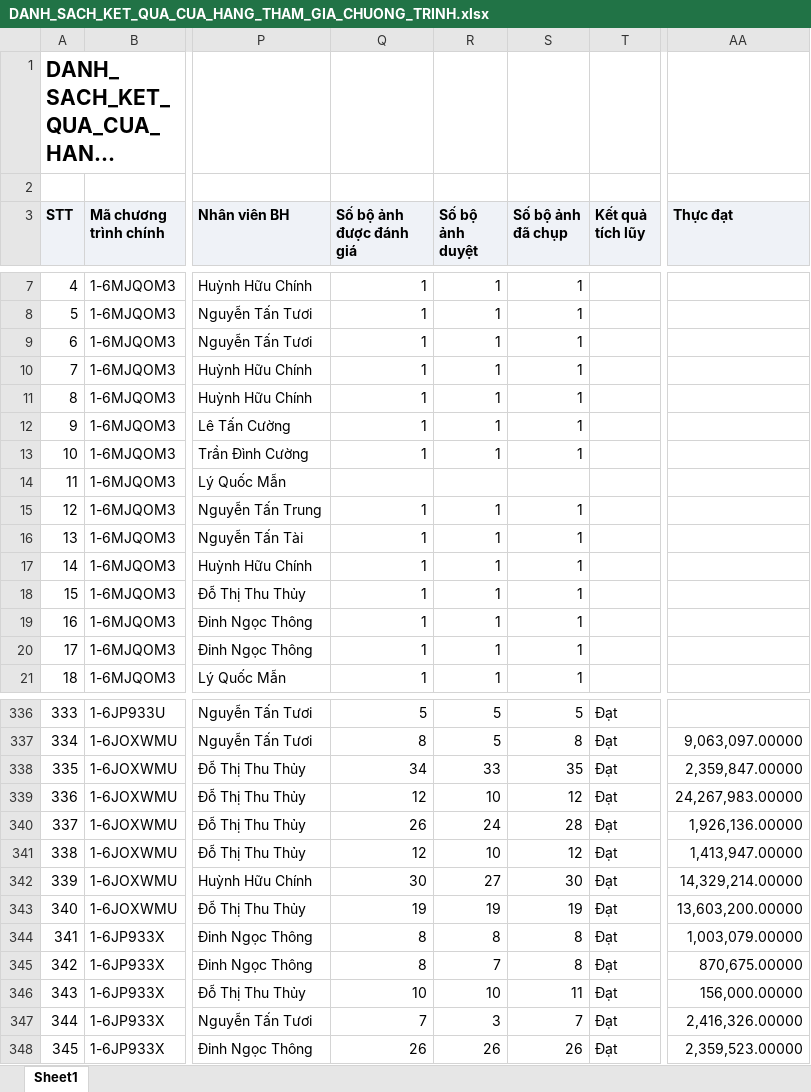
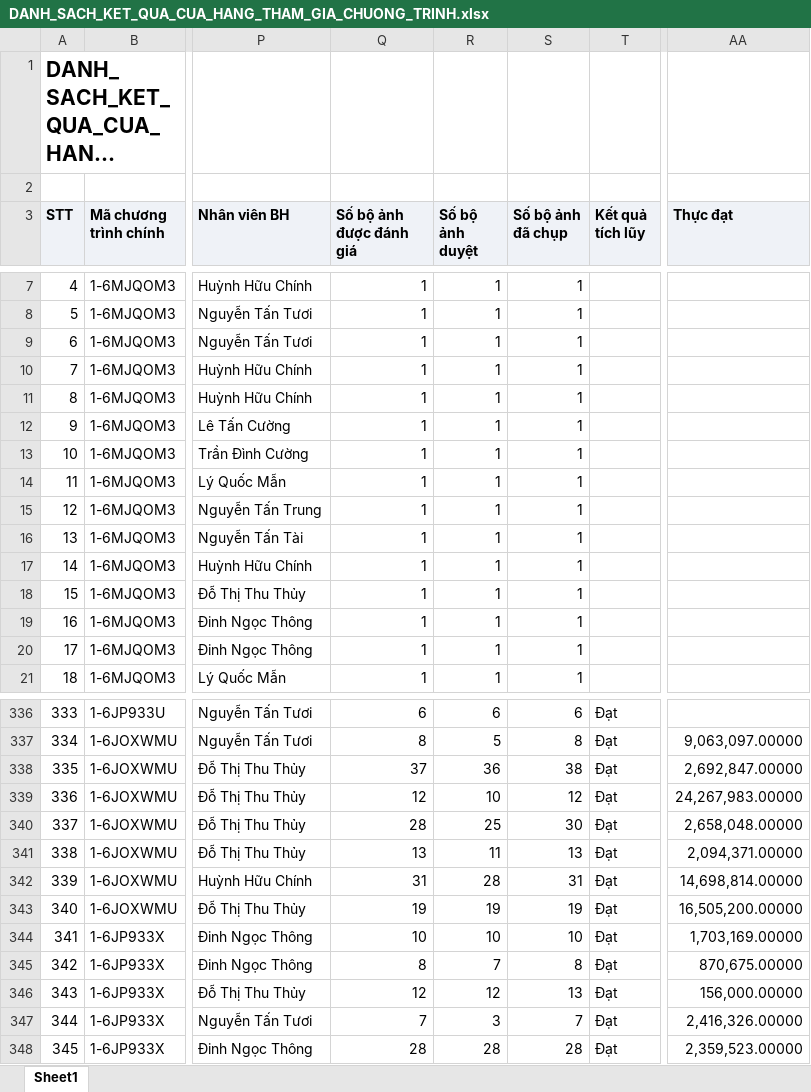
Before and after one commit to Tantt2026/Vyntt_Dashboard, an Excel workbook: data/Thang10/DANH_SACH_KET_QUA_CUA_HANG_THAM_GIA_CHUONG_TRINH.xlsx, sheet Sheet1, drawn as a sheet; only a part is shown, gaps mark what is left out; long unchanged cells end in …; values as stored, in another font and other column widths than the file's, no borders; the diff covers the shown part only; the diff names each change by its address in the sheet, - before the commit and + after, or states it on an @@ line.

```diff
--- a/data/Thang10/DANH_SACH_KET_QUA_CUA_HANG_THAM_GIA_CHUONG_TRINH.xlsx (sheet Sheet1)
+++ b/data/Thang10/DANH_SACH_KET_QUA_CUA_HANG_THAM_GIA_CHUONG_TRINH.xlsx (sheet Sheet1)
-Q14 (Số bộ ảnh được đánh giá): (empty)
+Q14 (Số bộ ảnh được đánh giá): 1
-R14 (Số bộ ảnh duyệt): (empty)
+R14 (Số bộ ảnh duyệt): 1
-S14 (Số bộ ảnh đã chụp): (empty)
+S14 (Số bộ ảnh đã chụp): 1
-Q336 (Số bộ ảnh được đánh giá): 5
+Q336 (Số bộ ảnh được đánh giá): 6
-R336 (Số bộ ảnh duyệt): 5
+R336 (Số bộ ảnh duyệt): 6
-S336 (Số bộ ảnh đã chụp): 5
+S336 (Số bộ ảnh đã chụp): 6
-Q338 (Số bộ ảnh được đánh giá): 34
+Q338 (Số bộ ảnh được đánh giá): 37
-R338 (Số bộ ảnh duyệt): 33
+R338 (Số bộ ảnh duyệt): 36
-S338 (Số bộ ảnh đã chụp): 35
+S338 (Số bộ ảnh đã chụp): 38
-AA338 (Thực đạt): 2,359,847.00000
+AA338 (Thực đạt): 2,692,847.00000
-Q340 (Số bộ ảnh được đánh giá): 26
+Q340 (Số bộ ảnh được đánh giá): 28
-R340 (Số bộ ảnh duyệt): 24
+R340 (Số bộ ảnh duyệt): 25
-S340 (Số bộ ảnh đã chụp): 28
+S340 (Số bộ ảnh đã chụp): 30
-AA340 (Thực đạt): 1,926,136.00000
+AA340 (Thực đạt): 2,658,048.00000
-Q341 (Số bộ ảnh được đánh giá): 12
+Q341 (Số bộ ảnh được đánh giá): 13
-R341 (Số bộ ảnh duyệt): 10
+R341 (Số bộ ảnh duyệt): 11
-S341 (Số bộ ảnh đã chụp): 12
+S341 (Số bộ ảnh đã chụp): 13
-AA341 (Thực đạt): 1,413,947.00000
+AA341 (Thực đạt): 2,094,371.00000
-Q342 (Số bộ ảnh được đánh giá): 30
+Q342 (Số bộ ảnh được đánh giá): 31
-R342 (Số bộ ảnh duyệt): 27
+R342 (Số bộ ảnh duyệt): 28
-S342 (Số bộ ảnh đã chụp): 30
+S342 (Số bộ ảnh đã chụp): 31
-AA342 (Thực đạt): 14,329,214.00000
+AA342 (Thực đạt): 14,698,814.00000
-AA343 (Thực đạt): 13,603,200.00000
+AA343 (Thực đạt): 16,505,200.00000
-Q344 (Số bộ ảnh được đánh giá): 8
+Q344 (Số bộ ảnh được đánh giá): 10
-R344 (Số bộ ảnh duyệt): 8
+R344 (Số bộ ảnh duyệt): 10
-S344 (Số bộ ảnh đã chụp): 8
+S344 (Số bộ ảnh đã chụp): 10
-AA344 (Thực đạt): 1,003,079.00000
+AA344 (Thực đạt): 1,703,169.00000
-Q346 (Số bộ ảnh được đánh giá): 10
+Q346 (Số bộ ảnh được đánh giá): 12
-R346 (Số bộ ảnh duyệt): 10
+R346 (Số bộ ảnh duyệt): 12
-S346 (Số bộ ảnh đã chụp): 11
+S346 (Số bộ ảnh đã chụp): 13
-Q348 (Số bộ ảnh được đánh giá): 26
+Q348 (Số bộ ảnh được đánh giá): 28
-R348 (Số bộ ảnh duyệt): 26
+R348 (Số bộ ảnh duyệt): 28
-S348 (Số bộ ảnh đã chụp): 26
+S348 (Số bộ ảnh đã chụp): 28
```
Also changed, not shown: 609 edited cells elsewhere in this sheet, data/Thang10/DanhSachLichViengTham.xlsx, data/Thang10/DanhSachXetBoHinhTrungBay.xlsx, 2 other files.
